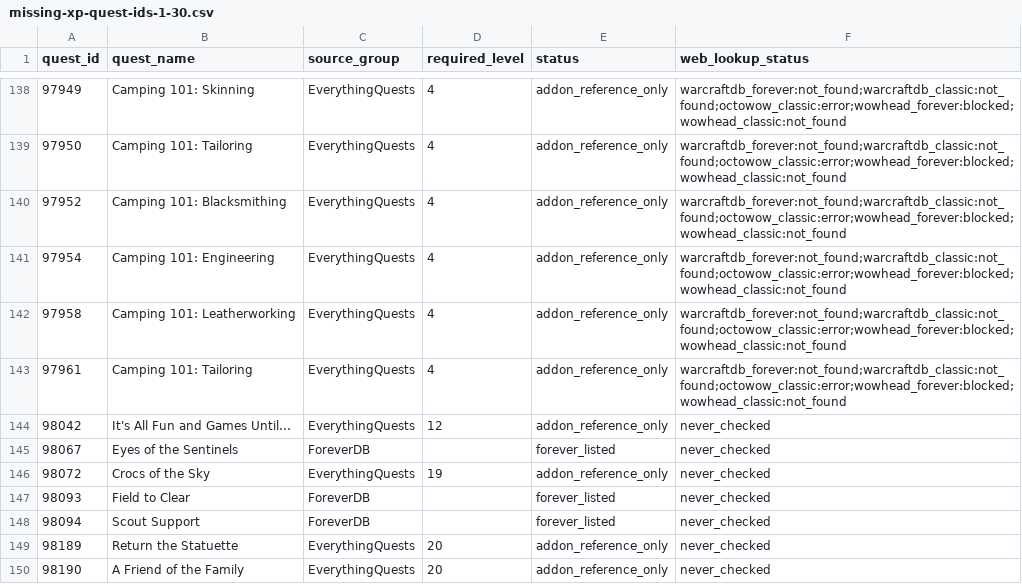
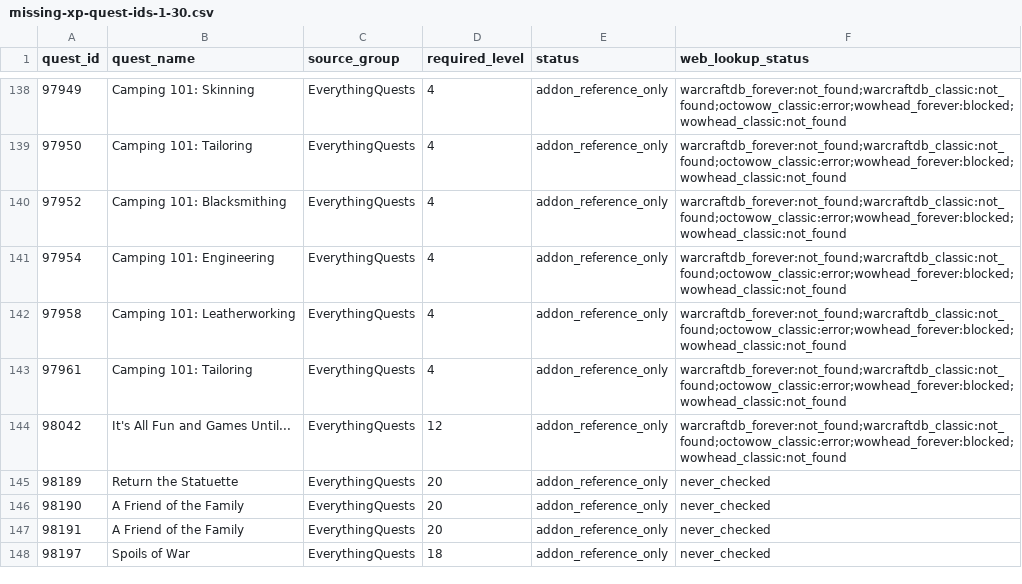
Before and after one commit to Battlefeld/ForeverRoutes, a CSV file: unified/missing-xp-quest-ids-1-30.csv, drawn as a sheet; only a part is shown, gaps mark what is left out; the shorter side is filled out with more unchanged rows.

```diff
--- a/unified/missing-xp-quest-ids-1-30.csv
+++ b/unified/missing-xp-quest-ids-1-30.csv
@@ -143,7 +143,3 @@ quest_id,quest_name,source_group,required_level,status,web_lookup_status
 97961,Camping 101: Tailoring,EverythingQuests,4,addon_reference_only,warcraftdb_forever:not_found;warcraftdb_classic:not_found;octowow_classic:error;wowhead_forever:blocked;wowhead_classic:not_found
-98042,It's All Fun and Games Until...,EverythingQuests,12,addon_reference_only,never_checked
-98067,Eyes of the Sentinels,ForeverDB,,forever_listed,never_checked
-98072,Crocs of the Sky,EverythingQuests,19,addon_reference_only,never_checked
-98093,Field to Clear,ForeverDB,,forever_listed,never_checked
-98094,Scout Support,ForeverDB,,forever_listed,never_checked
+98042,It's All Fun and Games Until...,EverythingQuests,12,addon_reference_only,warcraftdb_forever:not_found;warcraftdb_classic:not_found;octowow_classic:error;wowhead_forever:blocked;wowhead_classic:not_found
 98189,Return the Statuette,EverythingQuests,20,addon_reference_only,never_checked
```
Also changed, not shown: 5 other files.
